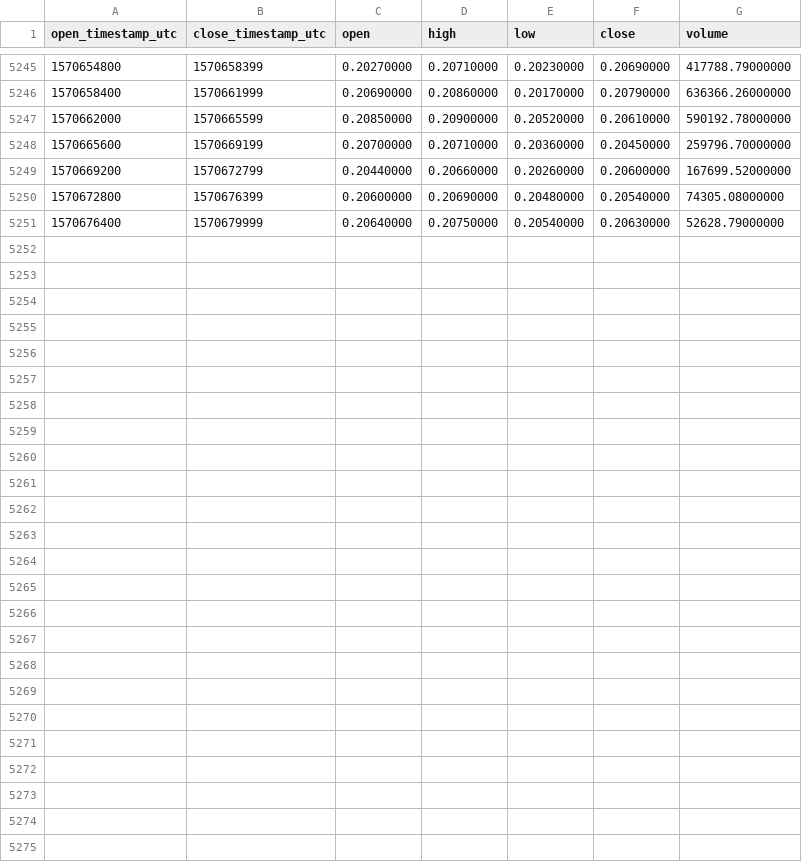
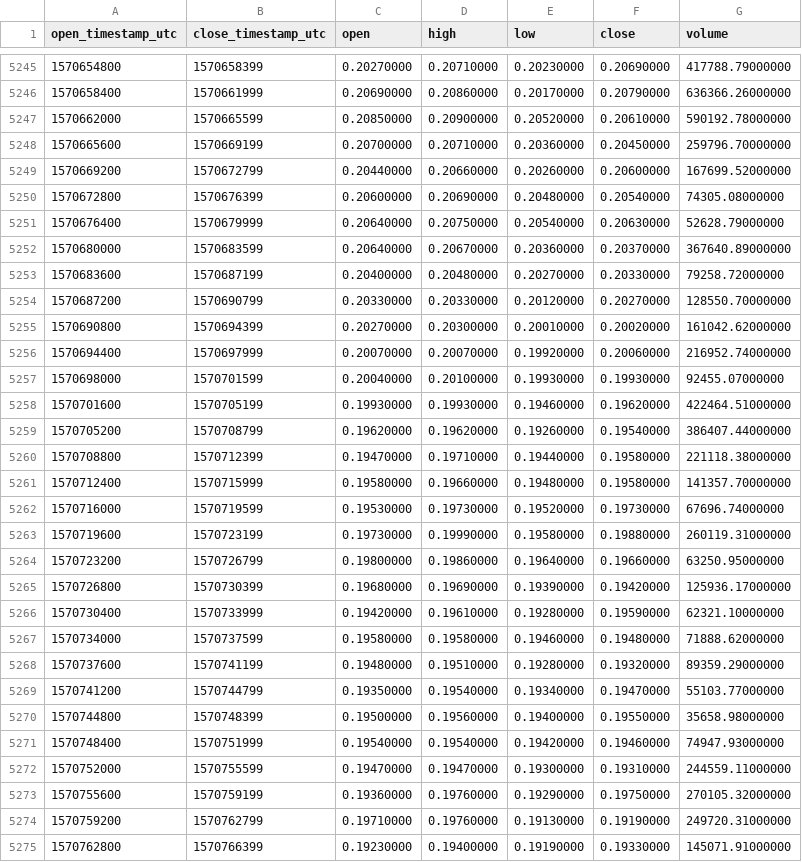
Before and after one commit to cryptobigbro/binance-BATUSDT, a CSV file: binance-BATUSDT-1h.csv, drawn as a sheet; only a part is shown, gaps mark what is left out.

Commit message:
Update OHLCV data.

```diff
--- a/binance-BATUSDT-1h.csv
+++ b/binance-BATUSDT-1h.csv
@@ -5251 +5251,25 @@ open_timestamp_utc,close_timestamp_utc,open,high,low,close,volume
 1570676400,1570679999,0.20640000,0.20750000,0.20540000,0.20630000,52628.79000000
+1570680000,1570683599,0.20640000,0.20670000,0.20360000,0.20370000,367640.89000000
+1570683600,1570687199,0.20400000,0.20480000,0.20270000,0.20330000,79258.72000000
+1570687200,1570690799,0.20330000,0.20330000,0.20120000,0.20270000,128550.70000000
+1570690800,1570694399,0.20270000,0.20300000,0.20010000,0.20020000,161042.62000000
+1570694400,1570697999,0.20070000,0.20070000,0.19920000,0.20060000,216952.74000000
+1570698000,1570701599,0.20040000,0.20100000,0.19930000,0.19930000,92455.07000000
+1570701600,1570705199,0.19930000,0.19930000,0.19460000,0.19620000,422464.51000000
+1570705200,1570708799,0.19620000,0.19620000,0.19260000,0.19540000,386407.44000000
+1570708800,1570712399,0.19470000,0.19710000,0.19440000,0.19580000,221118.38000000
+1570712400,1570715999,0.19580000,0.19660000,0.19480000,0.19580000,141357.70000000
+1570716000,1570719599,0.19530000,0.19730000,0.19520000,0.19730000,67696.74000000
+1570719600,1570723199,0.19730000,0.19990000,0.19580000,0.19880000,260119.31000000
+1570723200,1570726799,0.19800000,0.19860000,0.19640000,0.19660000,63250.95000000
+1570726800,1570730399,0.19680000,0.19690000,0.19390000,0.19420000,125936.17000000
+1570730400,1570733999,0.19420000,0.19610000,0.19280000,0.19590000,62321.10000000
+1570734000,1570737599,0.19580000,0.19580000,0.19460000,0.19480000,71888.62000000
+1570737600,1570741199,0.19480000,0.19510000,0.19280000,0.19320000,89359.29000000
+1570741200,1570744799,0.19350000,0.19540000,0.19340000,0.19470000,55103.77000000
+1570744800,1570748399,0.19500000,0.19560000,0.19400000,0.19550000,35658.98000000
+1570748400,1570751999,0.19540000,0.19540000,0.19420000,0.19460000,74947.93000000
+1570752000,1570755599,0.19470000,0.19470000,0.19300000,0.19310000,244559.11000000
+1570755600,1570759199,0.19360000,0.19760000,0.19290000,0.19750000,270105.32000000
+1570759200,1570762799,0.19710000,0.19760000,0.19130000,0.19190000,249720.31000000
+1570762800,1570766399,0.19230000,0.19400000,0.19190000,0.19330000,145071.91000000
```
Also changed, not shown: binance-BATUSDT-1d.csv.
